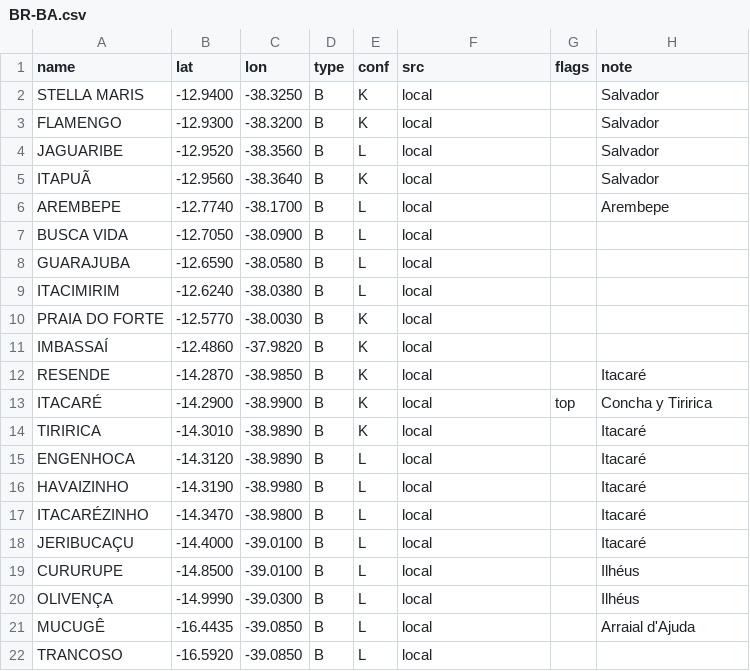
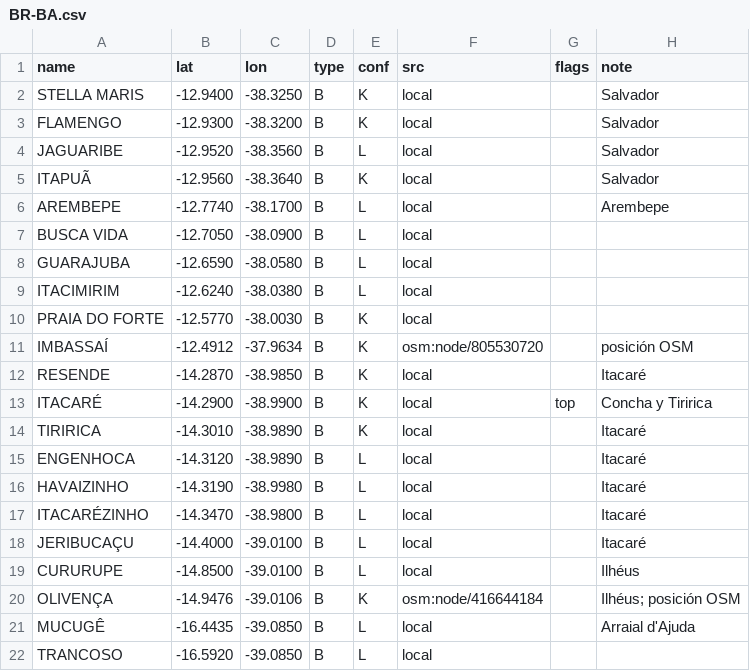
Before and after one commit to scgm11/surf-dawn-data, a CSV file: seeds/spots/BR-BA.csv, drawn as a sheet.

```diff
--- a/seeds/spots/BR-BA.csv
+++ b/seeds/spots/BR-BA.csv
@@ -10,3 +10,3 @@ ITACIMIRIM,-12.6240,-38.0380,B,L,local,,
 PRAIA DO FORTE,-12.5770,-38.0030,B,K,local,,
-IMBASSAÍ,-12.4860,-37.9820,B,K,local,,
+IMBASSAÍ,-12.4912,-37.9634,B,K,osm:node/805530720,,posición OSM
 RESENDE,-14.2870,-38.9850,B,K,local,,Itacaré
@@ -19,3 +19,3 @@ JERIBUCAÇU,-14.4000,-39.0100,B,L,local,,Itacaré
 CURURUPE,-14.8500,-39.0100,B,L,local,,Ilhéus
-OLIVENÇA,-14.9990,-39.0300,B,L,local,,Ilhéus
+OLIVENÇA,-14.9476,-39.0106,B,K,osm:node/416644184,,Ilhéus; posición OSM
 MUCUGÊ,-16.4435,-39.0850,B,L,local,,Arraial d'Ajuda
```
Also changed, not shown: seeds/spots/BR-ES.csv, seeds/spots/CL-PIC.csv, 12 other files.
